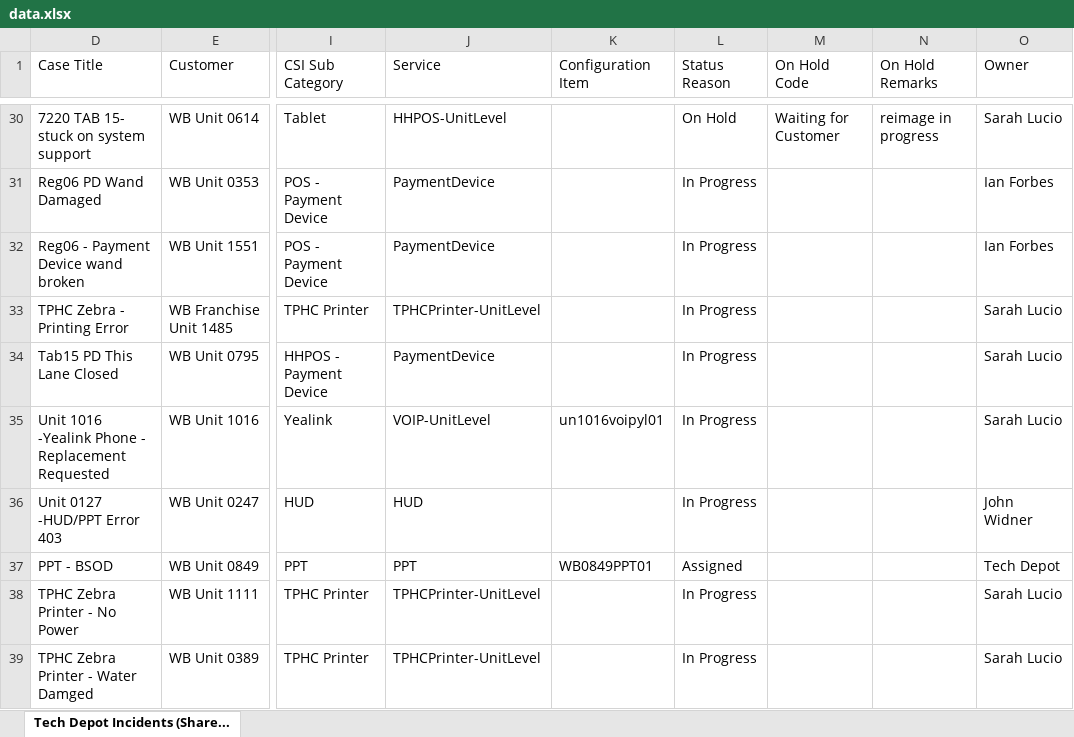
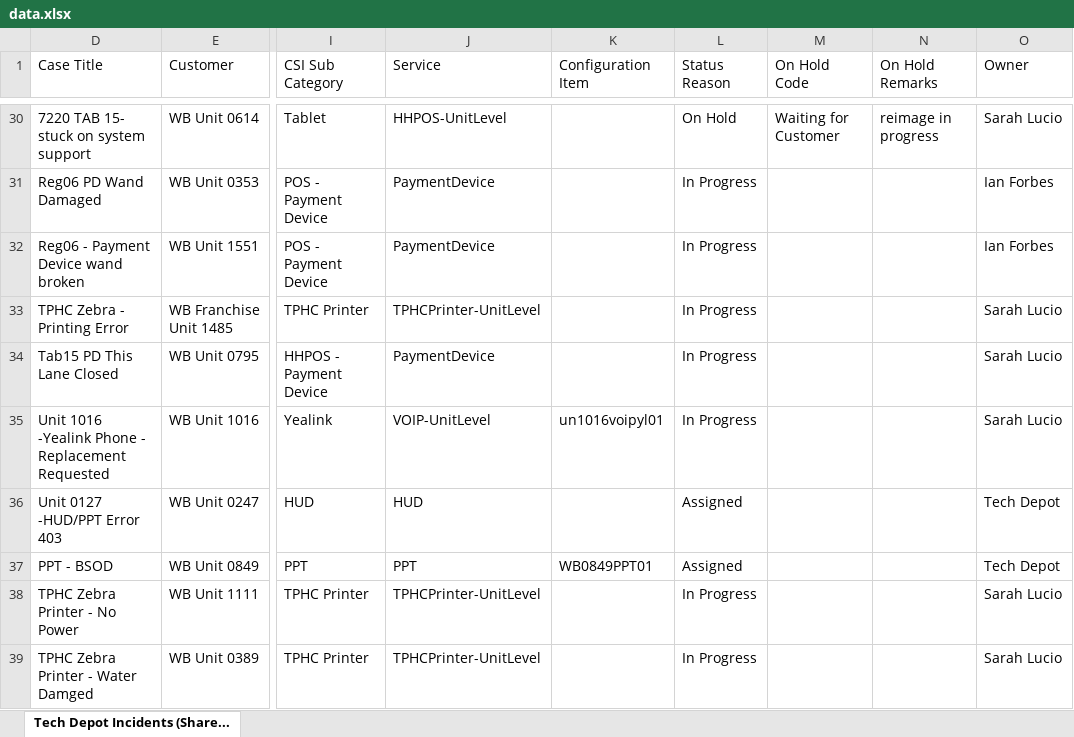
Before and after one commit to lcee210/tech-depot-hud, an Excel workbook: data.xlsx, sheet Tech Depot Incidents (Share..., drawn as a sheet; only a part is shown, gaps mark what is left out; values as stored, in another font and other column widths than the file's, no borders; table styles not drawn; the diff covers the shown part only; the diff names each change by its address in the sheet, - before the commit and + after, or states it on an @@ line.

```diff
--- a/data.xlsx (sheet Tech Depot Incidents (Share...)
+++ b/data.xlsx (sheet Tech Depot Incidents (Share...)
-L36 (Status Reason): In Progress
+L36 (Status Reason): Assigned
-O36 (Owner): John Widner
+O36 (Owner): Tech Depot
```
Also changed, not shown: 1 added row, 3 removed rows and 22 edited cells elsewhere in this sheet, hidden cells, projects.xlsx, 1 other file.
